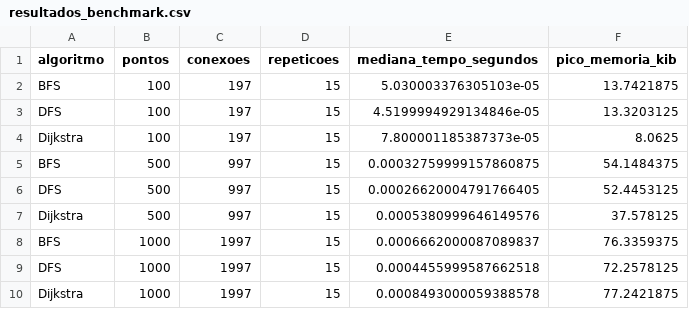
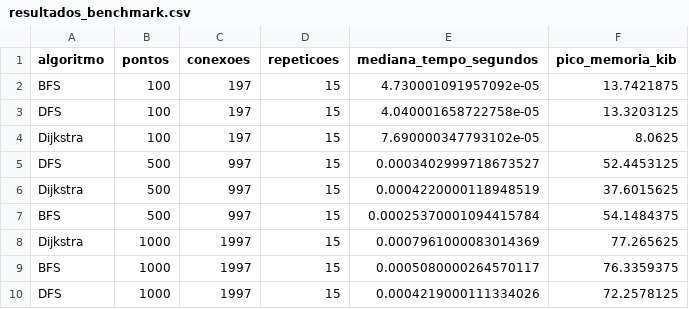
Before and after one commit to JoseKennedy01/Squad-MetroNet, a CSV file: reports/profiling/resultados_benchmark.csv, drawn as a sheet.

Commit message:
feat: Aprimora validação de dados e análise de desempenho
• Fortalece a validação do carregamento de redes CSV
• Amplia os testes dos módulos de dados
• Aprimora benchmark e profiling dos algoritmos

• Organiza os gráficos em reports/figures
• Atualiza a documentação de complexidade e resultados
• Documenta o carregamento e a geração de redes

```diff
--- a/reports/profiling/resultados_benchmark.csv
+++ b/reports/profiling/resultados_benchmark.csv
@@ -1,10 +1,10 @@
 algoritmo,pontos,conexoes,repeticoes,mediana_tempo_segundos,pico_memoria_kib
-BFS,100,197,15,5.030003376305103e-05,13.7421875
-DFS,100,197,15,4.5199994929134846e-05,13.3203125
-Dijkstra,100,197,15,7.800001185387373e-05,8.0625
-BFS,500,997,15,0.00032759999157860875,54.1484375
-DFS,500,997,15,0.00026620004791766405,52.4453125
-Dijkstra,500,997,15,0.0005380999646149576,37.578125
-BFS,1000,1997,15,0.0006662000087089837,76.3359375
-DFS,1000,1997,15,0.0004455999587662518,72.2578125
-Dijkstra,1000,1997,15,0.0008493000059388578,77.2421875
+BFS,100,197,15,4.730001091957092e-05,13.7421875
+DFS,100,197,15,4.040001658722758e-05,13.3203125
+Dijkstra,100,197,15,7.690000347793102e-05,8.0625
+DFS,500,997,15,0.0003402999718673527,52.4453125
+Dijkstra,500,997,15,0.0004220000118948519,37.6015625
+BFS,500,997,15,0.00025370001094415784,54.1484375
+Dijkstra,1000,1997,15,0.0007961000083014369,77.265625
+BFS,1000,1997,15,0.0005080000264570117,76.3359375
+DFS,1000,1997,15,0.0004219000111334026,72.2578125
```
Also changed, not shown: 20 other files.
